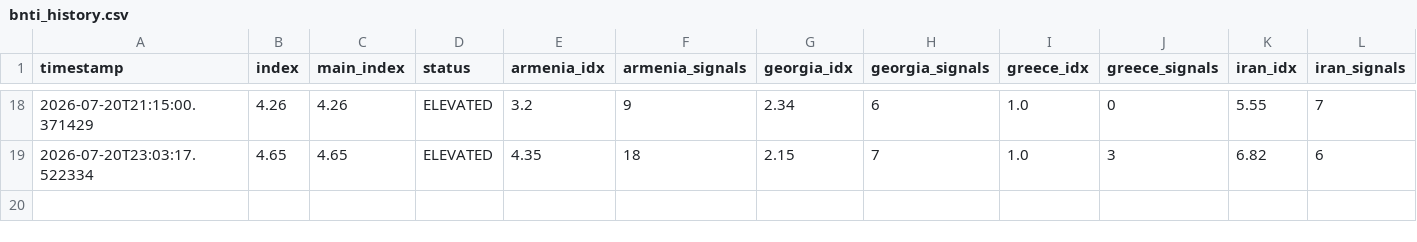
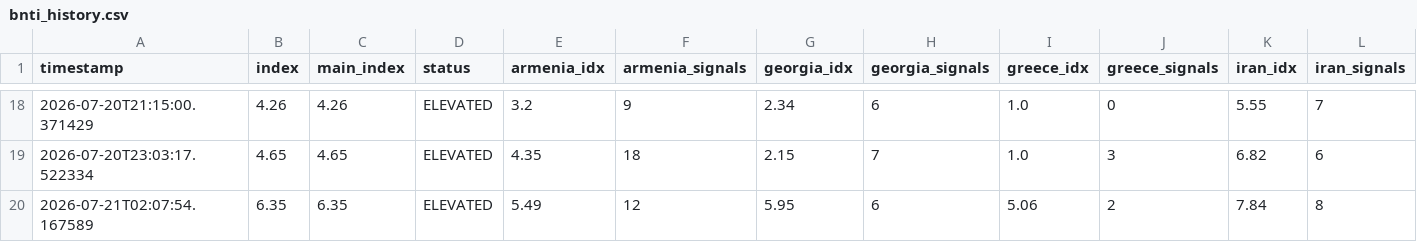
Before and after one commit to SDCofA/border-neighbor-threat-index, a CSV file: bnti_history.csv, drawn as a sheet; only a part is shown, gaps mark what is left out; rows hold the shown columns only; the diff names each change by its address in the sheet, - before the commit and + after, or states it on an @@ line.

```diff
--- a/bnti_history.csv
+++ b/bnti_history.csv
+row 20: 2026-07-21T02:07:54.167589 | 6.35 | 6.35 | ELEVATED | 5.49 | 12 | 5.95 | 6 | 5.06 | 2 | 7.84 | 8
```
Also changed, not shown: 2 other files.
